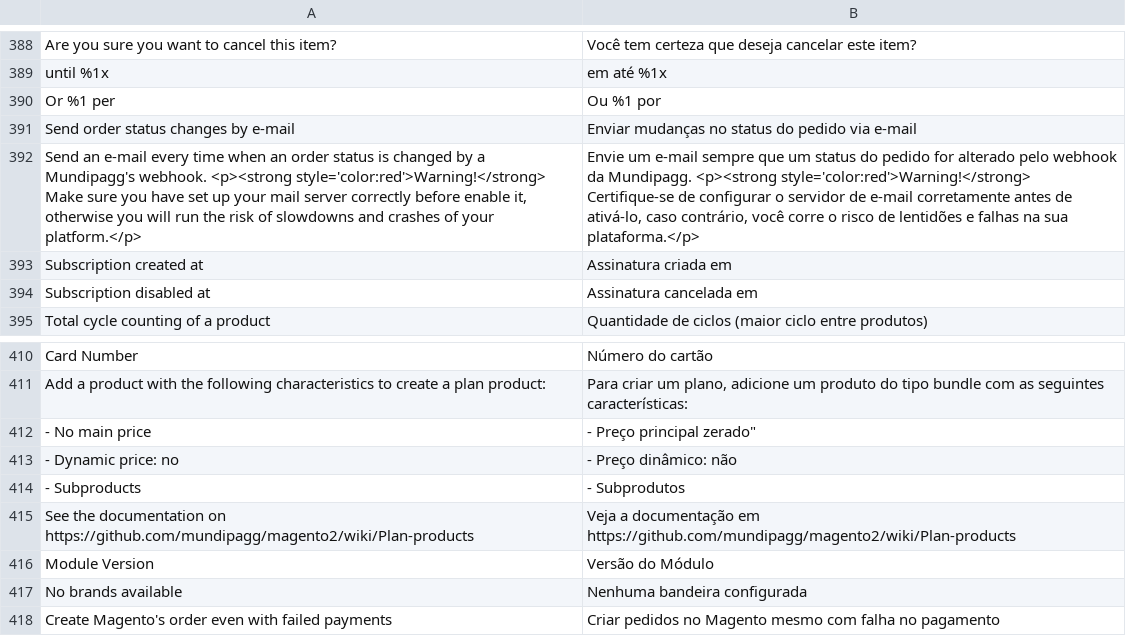
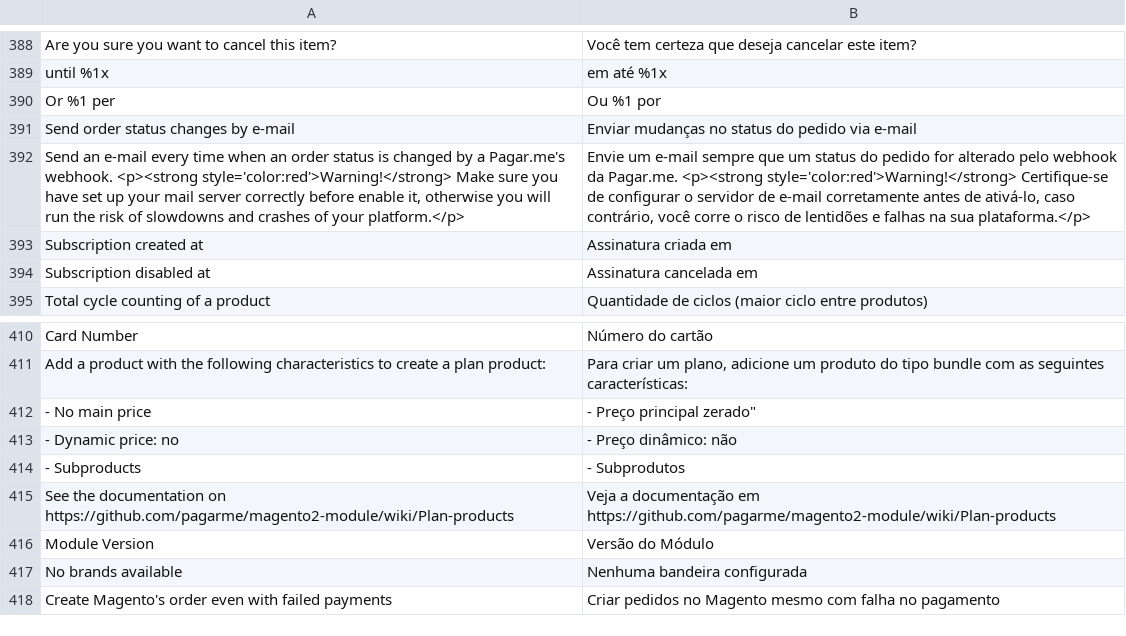
Before and after one commit to pagarme/magento2, a CSV file: i18n/pt_BR.csv, drawn as a sheet; only a part is shown, gaps mark what is left out; the diff covers the shown part only.

Commit message:
:art: changes mundipagg to pagarme in i18n folder

```diff
--- a/i18n/pt_BR.csv
+++ b/i18n/pt_BR.csv
@@ -391,3 +391,3 @@
 "Send order status changes by e-mail", "Enviar mudanças no status do pedido via e-mail"
-"Send an e-mail every time when an order status is changed by a Mundipagg's webhook. <p><strong style='color:red'>Warning!</strong> Make sure you have set up your mail server correctly before enable it, otherwise you will run the risk of slowdowns and crashes of your platform.</p>", "Envie um e-mail sempre que um status do pedido for alterado pelo webhook da Mundipagg. <p><strong style='color:red'>Warning!</strong> Certifique-se de configurar o servidor de e-mail corretamente antes de ativá-lo, caso contrário, você corre o risco de lentidões e falhas na sua plataforma.</p>"
+"Send an e-mail every time when an order status is changed by a Pagar.me's webhook. <p><strong style='color:red'>Warning!</strong> Make sure you have set up your mail server correctly before enable it, otherwise you will run the risk of slowdowns and crashes of your platform.</p>", "Envie um e-mail sempre que um status do pedido for alterado pelo webhook da Pagar.me. <p><strong style='color:red'>Warning!</strong> Certifique-se de configurar o servidor de e-mail corretamente antes de ativá-lo, caso contrário, você corre o risco de lentidões e falhas na sua plataforma.</p>"
 "Subscription created at", "Assinatura criada em"
@@ -414,3 +414,3 @@
 "- Subproducts","- Subprodutos"
-"See the documentation on https://github.com/mundipagg/magento2/wiki/Plan-products", "Veja a documentação em https://github.com/mundipagg/magento2/wiki/Plan-products"
+"See the documentation on https://github.com/pagarme/magento2-module/wiki/Plan-products", "Veja a documentação em https://github.com/pagarme/magento2-module/wiki/Plan-products"
 "Module Version", "Versão do Módulo"
```
Also changed, not shown: 10 added rows, 10 removed rows and 2 edited cells elsewhere in this file, i18n/en_US.csv.
